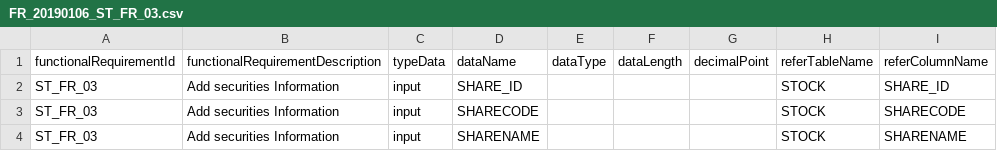
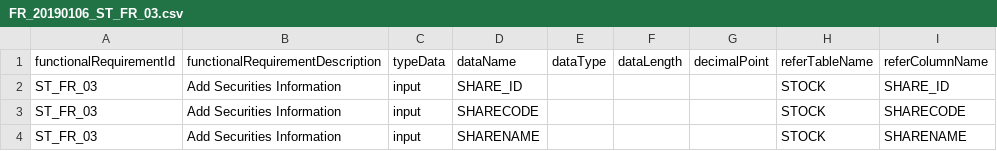
Before and after one commit to ploysaintlouis/vcs, a CSV file: db/STS/FR/FR_20190106_ST_FR_03.csv, drawn as a sheet.

Commit message:
complete ST_FR_02 for add new schema column and add output not relate schema

```diff
--- a/db/STS/FR/FR_20190106_ST_FR_03.csv
+++ b/db/STS/FR/FR_20190106_ST_FR_03.csv
@@ -1,4 +1,4 @@
 functionalRequirementId,functionalRequirementDescription,typeData,dataName,dataType,dataLength,decimalPoint,referTableName,referColumnName
-ST_FR_03,Add securities Information,input,SHARE_ID,,,,STOCK,SHARE_ID
-ST_FR_03,Add securities Information,input,SHARECODE,,,,STOCK,SHARECODE
-ST_FR_03,Add securities Information,input,SHARENAME,,,,STOCK,SHARENAME
+ST_FR_03,Add Securities Information,input,SHARE_ID,,,,STOCK,SHARE_ID
+ST_FR_03,Add Securities Information,input,SHARECODE,,,,STOCK,SHARECODE
+ST_FR_03,Add Securities Information,input,SHARENAME,,,,STOCK,SHARENAME
```
Also changed, not shown: 16 other files.
